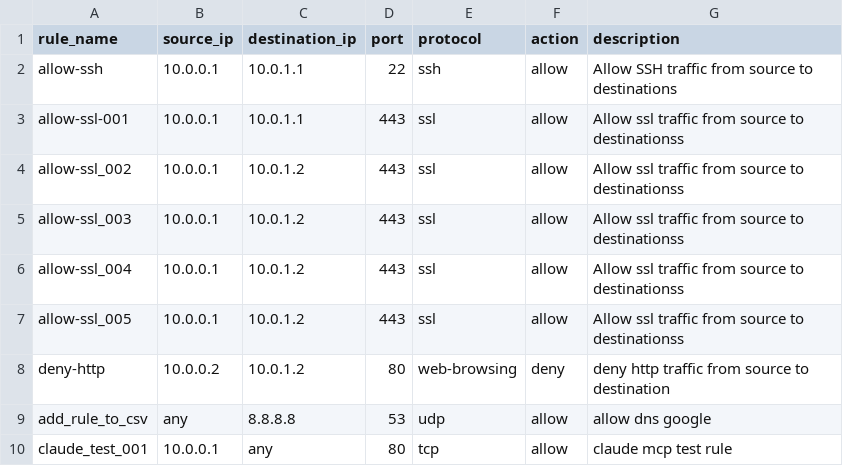
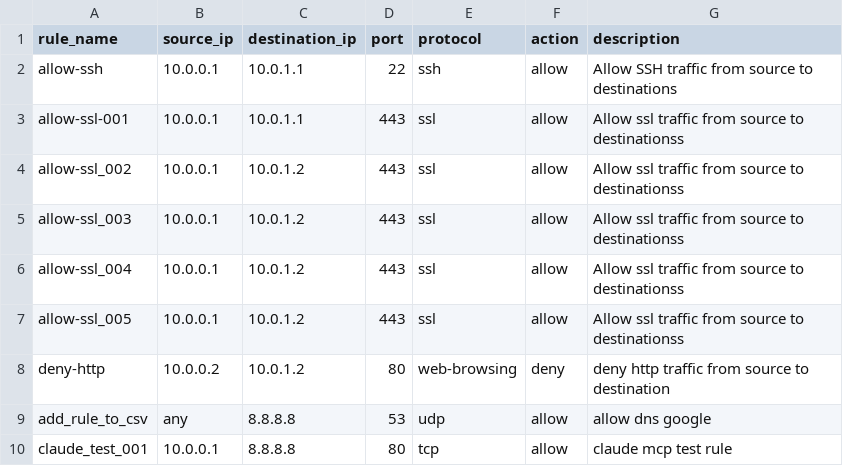
Before and after one commit to Starkiller283/terraform-csv-firewall, a CSV file: rules.csv, drawn as a sheet.

Commit message:
rule fixed in CSV

```diff
--- a/rules.csv
+++ b/rules.csv
@@ -9,2 +9,2 @@ deny-http,10.0.0.2,10.0.1.2,80,web-browsing,deny,deny http traffic from source t
 add_rule_to_csv,any,8.8.8.8,53,udp,allow,allow dns google
-claude_test_001,10.0.0.1,any,80,tcp,allow,claude mcp test rule
+claude_test_001,10.0.0.1,8.8.8.8,80,tcp,allow,claude mcp test rule
```
